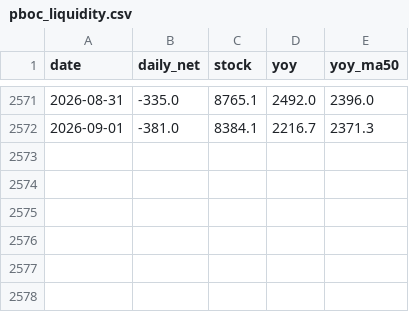
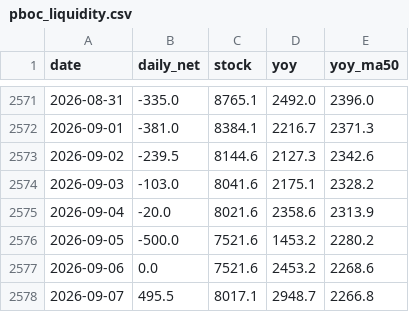
Before and after one commit to Slavduja/PBOC, a CSV file: output/pboc_liquidity.csv, drawn as a sheet; only a part is shown, gaps mark what is left out; the diff names each change by its address in the sheet, - before the commit and + after, or states it on an @@ line.

```diff
--- a/output/pboc_liquidity.csv
+++ b/output/pboc_liquidity.csv
+row 2573: 2026-09-02 | -239.5 | 8144.6 | 2127.3 | 2342.6
+row 2574: 2026-09-03 | -103.0 | 8041.6 | 2175.1 | 2328.2
+row 2575: 2026-09-04 | -20.0 | 8021.6 | 2358.6 | 2313.9
+row 2576: 2026-09-05 | -500.0 | 7521.6 | 1453.2 | 2280.2
+row 2577: 2026-09-06 | 0.0 | 7521.6 | 2453.2 | 2268.6
+row 2578: 2026-09-07 | 495.5 | 8017.1 | 2948.7 | 2266.8
```
Also changed, not shown: output/markets.csv, output/operations.csv, 2 other files.
